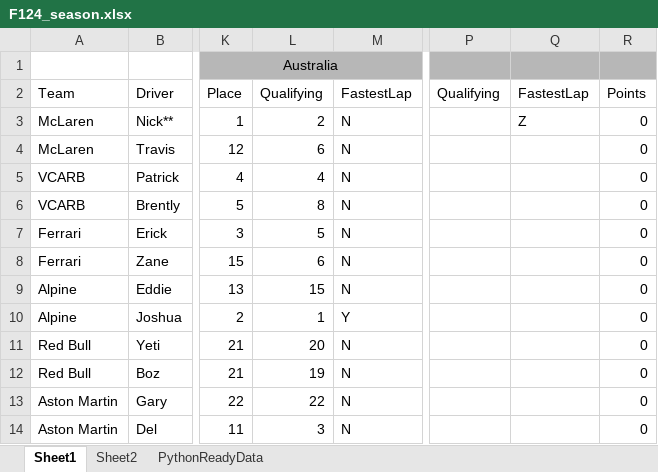
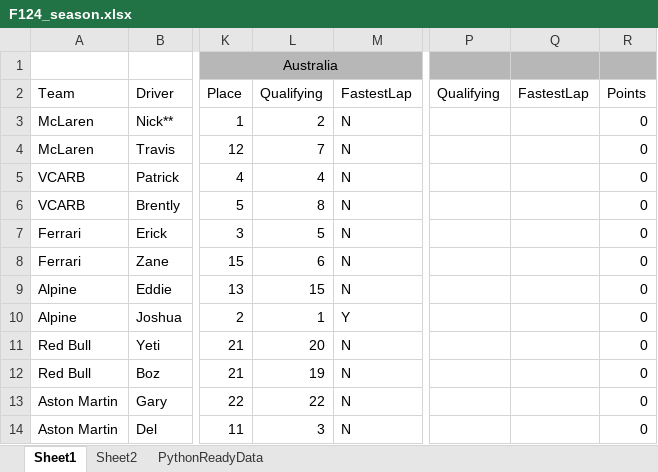
Before and after one commit to PKnowlez/F1Season3, an Excel workbook: F124_season.xlsx, sheet Sheet1, drawn as a sheet; only a part is shown, gaps mark what is left out; values as stored, in another font and other column widths than the file's, no borders; charts and pictures not drawn; the diff names each change by its address in the sheet, - before the commit and + after, or states it on an @@ line.

Commit message:
main script bug repair and confirming excel index calculating update

```diff
--- a/F124_season.xlsx (sheet Sheet1)
+++ b/F124_season.xlsx (sheet Sheet1)
-Q3: Z
+Q3: (empty)
-L4: 6
+L4: 7
```
Also changed, not shown: sheet PythonReadyData, 1 other file.
